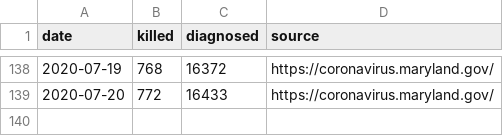
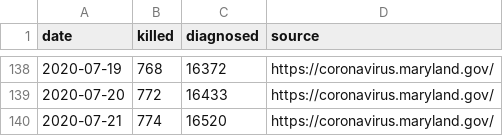
Before and after one commit to tkphd/covid19-curve-your-county, a CSV file: us_md_montgomery.csv, drawn as a sheet; only a part is shown, gaps mark what is left out.

```diff
--- a/us_md_montgomery.csv
+++ b/us_md_montgomery.csv
@@ -139 +139,2 @@ date,killed,diagnosed,source
 2020-07-20,772,16433,"https://coronavirus.maryland.gov/"
+2020-07-21,774,16520,"https://coronavirus.maryland.gov/"
```
Also changed, not shown: 3 other files.
